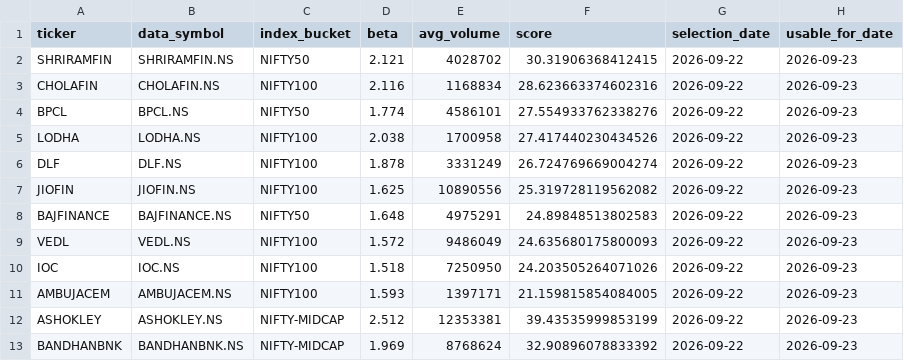
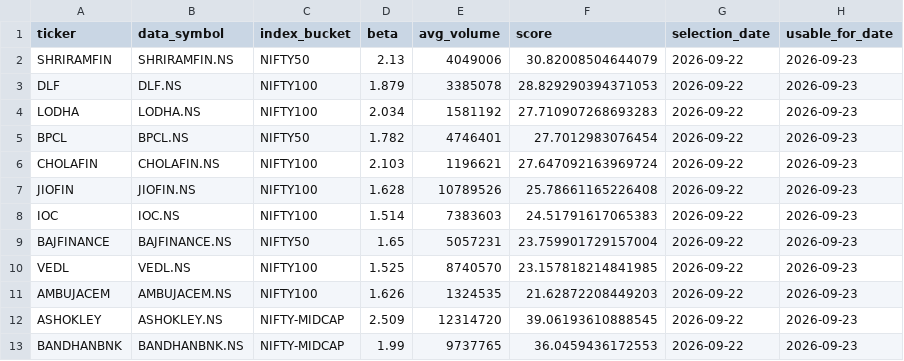
Before and after one commit to arun906/ScalpingApp, a CSV file: active_watchlist.csv, drawn as a sheet; only a part is shown; the diff covers the shown part only.

```diff
--- a/active_watchlist.csv
+++ b/active_watchlist.csv
@@ -1,13 +1,13 @@
 ticker,data_symbol,index_bucket,beta,avg_volume,score,selection_date,usable_for_date
-SHRIRAMFIN,SHRIRAMFIN.NS,NIFTY50,2.121,4028702,30.31906368412415,2026-09-22,2026-09-23
-CHOLAFIN,CHOLAFIN.NS,NIFTY100,2.116,1168834,28.623663374602316,2026-09-22,2026-09-23
-BPCL,BPCL.NS,NIFTY50,1.774,4586101,27.554933762338276,2026-09-22,2026-09-23
-LODHA,LODHA.NS,NIFTY100,2.038,1700958,27.417440230434526,2026-09-22,2026-09-23
-DLF,DLF.NS,NIFTY100,1.878,3331249,26.724769669004274,2026-09-22,2026-09-23
-JIOFIN,JIOFIN.NS,NIFTY100,1.625,10890556,25.319728119562082,2026-09-22,2026-09-23
-BAJFINANCE,BAJFINANCE.NS,NIFTY50,1.648,4975291,24.89848513802583,2026-09-22,2026-09-23
-VEDL,VEDL.NS,NIFTY100,1.572,9486049,24.635680175800093,2026-09-22,2026-09-23
-IOC,IOC.NS,NIFTY100,1.518,7250950,24.203505264071026,2026-09-22,2026-09-23
-AMBUJACEM,AMBUJACEM.NS,NIFTY100,1.593,1397171,21.159815854084005,2026-09-22,2026-09-23
-ASHOKLEY,ASHOKLEY.NS,NIFTY-MIDCAP,2.512,12353381,39.43535999853199,2026-09-22,2026-09-23
-BANDHANBNK,BANDHANBNK.NS,NIFTY-MIDCAP,1.969,8768624,32.90896078833392,2026-09-22,2026-09-23
+SHRIRAMFIN,SHRIRAMFIN.NS,NIFTY50,2.13,4049006,30.82008504644079,2026-09-22,2026-09-23
+DLF,DLF.NS,NIFTY100,1.879,3385078,28.829290394371053,2026-09-22,2026-09-23
+LODHA,LODHA.NS,NIFTY100,2.034,1581192,27.710907268693283,2026-09-22,2026-09-23
+BPCL,BPCL.NS,NIFTY50,1.782,4746401,27.7012983076454,2026-09-22,2026-09-23
+CHOLAFIN,CHOLAFIN.NS,NIFTY100,2.103,1196621,27.647092163969724,2026-09-22,2026-09-23
+JIOFIN,JIOFIN.NS,NIFTY100,1.628,10789526,25.78661165226408,2026-09-22,2026-09-23
+IOC,IOC.NS,NIFTY100,1.514,7383603,24.51791617065383,2026-09-22,2026-09-23
+BAJFINANCE,BAJFINANCE.NS,NIFTY50,1.65,5057231,23.759901729157004,2026-09-22,2026-09-23
+VEDL,VEDL.NS,NIFTY100,1.525,8740570,23.157818214841985,2026-09-22,2026-09-23
+AMBUJACEM,AMBUJACEM.NS,NIFTY100,1.626,1324535,21.62872208449203,2026-09-22,2026-09-23
+ASHOKLEY,ASHOKLEY.NS,NIFTY-MIDCAP,2.509,12314720,39.06193610888545,2026-09-22,2026-09-23
+BANDHANBNK,BANDHANBNK.NS,NIFTY-MIDCAP,1.99,9737765,36.0459436172553,2026-09-22,2026-09-23
```
Also changed, not shown: 9 edited cells elsewhere in this file, watchlist_history.csv.
